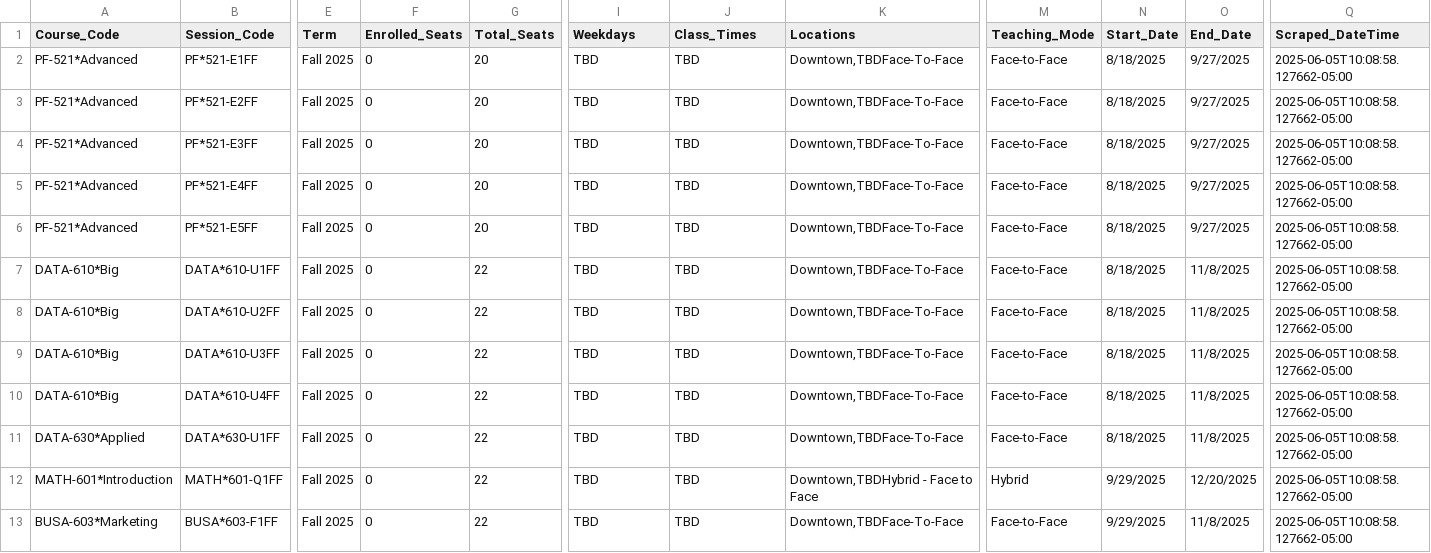
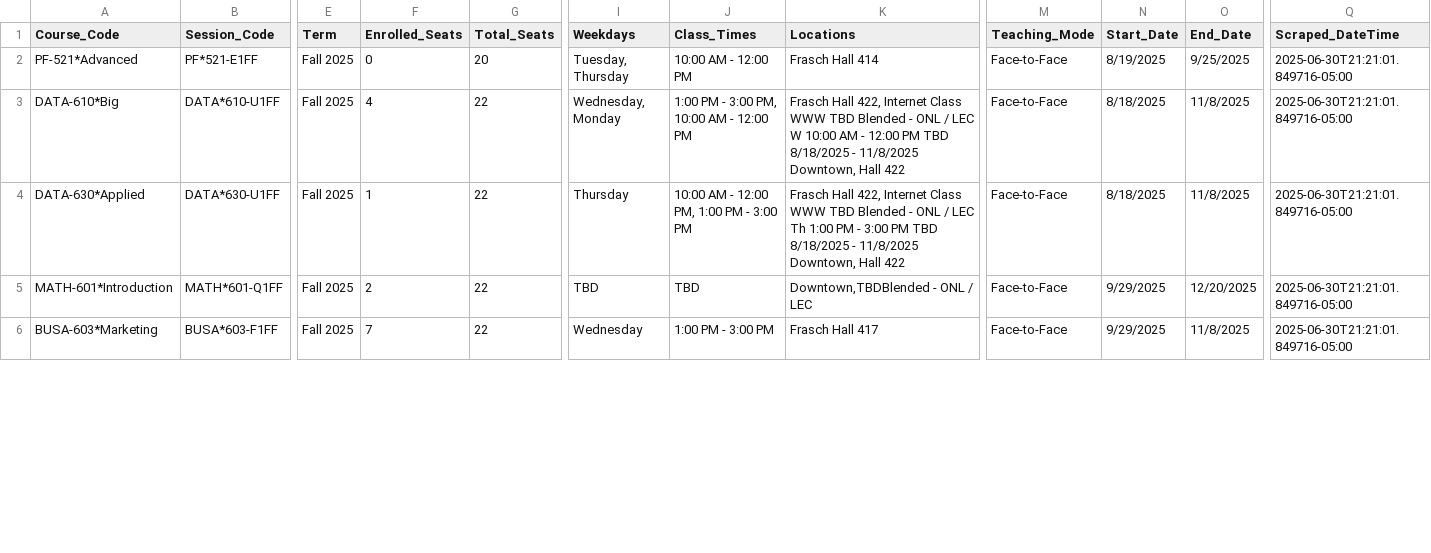
Before and after one commit to Jiang-Li/Jiang-Li.github.io, a CSV file: _site/teach/franklin-course-scraper/data/franklin_courses.csv, drawn as a sheet; only a part is shown, gaps mark what is left out; removed rows and columns are numbered as before the commit, all else as after; rows hold the shown columns only; the diff covers the shown part only; the diff names each change by its address in the sheet, - before the commit and + after, or states it on an @@ line.

Commit message:
Enhance course scraper with T/Th pattern recognition and dynamic display
✨ Features:
- Advanced weekday parsing with T/Th, M/W/F pattern support
- Chronological weekday ordering (Mon, Tue, Wed, Thu, Fri)
- Dynamic column sizing that adjusts to content length
- Enhanced location extraction and time formatting
- Smart time-weekday pairing with semicolon separation

🔧 Technical Improvements:
- Specific regex patterns for complex schedule formats
- Enhanced parse_weekdays() function with comprehensive mapping
- JavaScript-based automatic column width calculation
- Improved location cleaning and building detection
- Better handling of courses with multiple meeting times

📊 Display Enhancements:
- Content-driven column widths for optimal display
- Proper weekday-time combinations (e.g., 'Tue 10:00 AM - 12:00 PM; Thu 10:00 AM - 12:00 PM')
- Enhanced mobile responsiveness with dynamic sizing
- Updated README with comprehensive feature documentation

🎯 Fixes:
- PF 521 now correctly shows both Tuesday and Thursday meetings
- COMP 611 displays complete 'Thu 6:00 PM - 9:40 PM' format
- First-term badges fully visible with expanded column widths
- All courses display proper chronological weekday ordering

```diff
--- a/_site/teach/franklin-course-scraper/data/franklin_courses.csv
+++ b/_site/teach/franklin-course-scraper/data/franklin_courses.csv
-I2 (Weekdays): TBD
+I2 (Weekdays): Tuesday, Thursday
-J2 (Class_Times): TBD
+J2 (Class_Times): 10:00 AM - 12:00 PM
-K2 (Locations): Downtown,TBDFace-To-Face
+K2 (Locations): Frasch Hall 414
-N2 (Start_Date): 8/18/2025
+N2 (Start_Date): 8/19/2025
-O2 (End_Date): 9/27/2025
+O2 (End_Date): 9/25/2025
-Q2 (Scraped_DateTime): 2025-06-05T10:08:58.127662-05:00
+Q2 (Scraped_DateTime): 2025-06-30T21:21:01.849716-05:00
-row 3: PF-521*Advanced | PF*521-E2FF | Fall 2025 | 0 | 20 | TBD | TBD | Downtown,TBDFace-To-Face | Face-to-Face | 8/18/2025 | 9/27/2025 | 2025-06-05T10:08:58.127662-05:00
-row 4: PF-521*Advanced | PF*521-E3FF | Fall 2025 | 0 | 20 | TBD | TBD | Downtown,TBDFace-To-Face | Face-to-Face | 8/18/2025 | 9/27/2025 | 2025-06-05T10:08:58.127662-05:00
-row 5: PF-521*Advanced | PF*521-E4FF | Fall 2025 | 0 | 20 | TBD | TBD | Downtown,TBDFace-To-Face | Face-to-Face | 8/18/2025 | 9/27/2025 | 2025-06-05T10:08:58.127662-05:00
-row 6: PF-521*Advanced | PF*521-E5FF | Fall 2025 | 0 | 20 | TBD | TBD | Downtown,TBDFace-To-Face | Face-to-Face | 8/18/2025 | 9/27/2025 | 2025-06-05T10:08:58.127662-05:00
-F3 (Enrolled_Seats): 0
+F3 (Enrolled_Seats): 4
-I3 (Weekdays): TBD
+I3 (Weekdays): Wednesday, Monday
-J3 (Class_Times): TBD
+J3 (Class_Times): 1:00 PM - 3:00 PM, 10:00 AM - 12:00 PM
-K3 (Locations): Downtown,TBDFace-To-Face
+K3 (Locations): Frasch Hall 422, Internet Class WWW TBD Blended - ONL / LEC W 10:00 AM - 12:00 PM TBD 8/18/2025 - 11/8/2025 Downtown, Hall 422
-Q3 (Scraped_DateTime): 2025-06-05T10:08:58.127662-05:00
+Q3 (Scraped_DateTime): 2025-06-30T21:21:01.849716-05:00
-row 8: DATA-610*Big | DATA*610-U2FF | Fall 2025 | 0 | 22 | TBD | TBD | Downtown,TBDFace-To-Face | Face-to-Face | 8/18/2025 | 11/8/2025 | 2025-06-05T10:08:58.127662-05:00
-row 9: DATA-610*Big | DATA*610-U3FF | Fall 2025 | 0 | 22 | TBD | TBD | Downtown,TBDFace-To-Face | Face-to-Face | 8/18/2025 | 11/8/2025 | 2025-06-05T10:08:58.127662-05:00
-row 10: DATA-610*Big | DATA*610-U4FF | Fall 2025 | 0 | 22 | TBD | TBD | Downtown,TBDFace-To-Face | Face-to-Face | 8/18/2025 | 11/8/2025 | 2025-06-05T10:08:58.127662-05:00
-F4 (Enrolled_Seats): 0
+F4 (Enrolled_Seats): 1
-I4 (Weekdays): TBD
+I4 (Weekdays): Thursday
-J4 (Class_Times): TBD
+J4 (Class_Times): 10:00 AM - 12:00 PM, 1:00 PM - 3:00 PM
-K4 (Locations): Downtown,TBDFace-To-Face
+K4 (Locations): Frasch Hall 422, Internet Class WWW TBD Blended - ONL / LEC Th 1:00 PM - 3:00 PM TBD 8/18/2025 - 11/8/2025 Downtown, Hall 422
-Q4:Q6 (Scraped_DateTime): 2025-06-05T10:08:58.127662-05:00
+Q4:Q6 (Scraped_DateTime): 2025-06-30T21:21:01.849716-05:00
-F5 (Enrolled_Seats): 0
+F5 (Enrolled_Seats): 2
-K5 (Locations): Downtown,TBDHybrid - Face to Face
+K5 (Locations): Downtown,TBDBlended - ONL / LEC
-M5 (Teaching_Mode): Hybrid
+M5 (Teaching_Mode): Face-to-Face
-F6 (Enrolled_Seats): 0
+F6 (Enrolled_Seats): 7
-I6 (Weekdays): TBD
+I6 (Weekdays): Wednesday
-J6 (Class_Times): TBD
+J6 (Class_Times): 1:00 PM - 3:00 PM
-K6 (Locations): Downtown,TBDFace-To-Face
+K6 (Locations): Frasch Hall 417
```
Also changed, not shown: 38 edited cells elsewhere in this file, teach/franklin-course-scraper/data/franklin_courses.csv, 7 other files.
